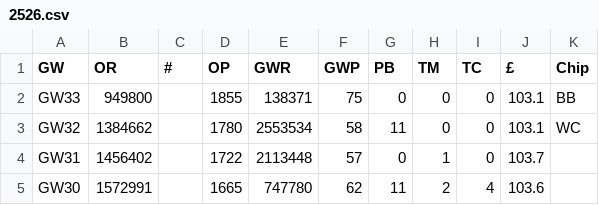
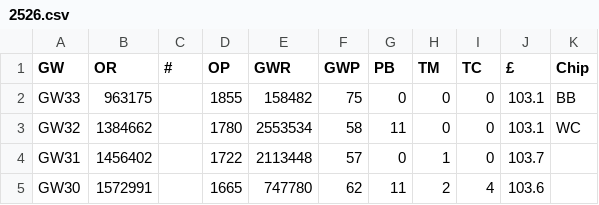
Before and after one commit to fkeruzore/fplot, a CSV file: data/2526.csv, drawn as a sheet; only a part is shown.

```diff
--- a/data/2526.csv
+++ b/data/2526.csv
@@ -1,3 +1,3 @@
 GW,OR,#,OP,GWR,GWP,PB,TM,TC,£,Chip
-GW33,949800,,1855,138371,75,0,0,0,103.1,BB
+GW33,963175,,1855,158482,75,0,0,0,103.1,BB
 GW32,1384662,,1780,2553534,58,11,0,0,103.1,WC
```
Also changed, not shown: 2 other files.
